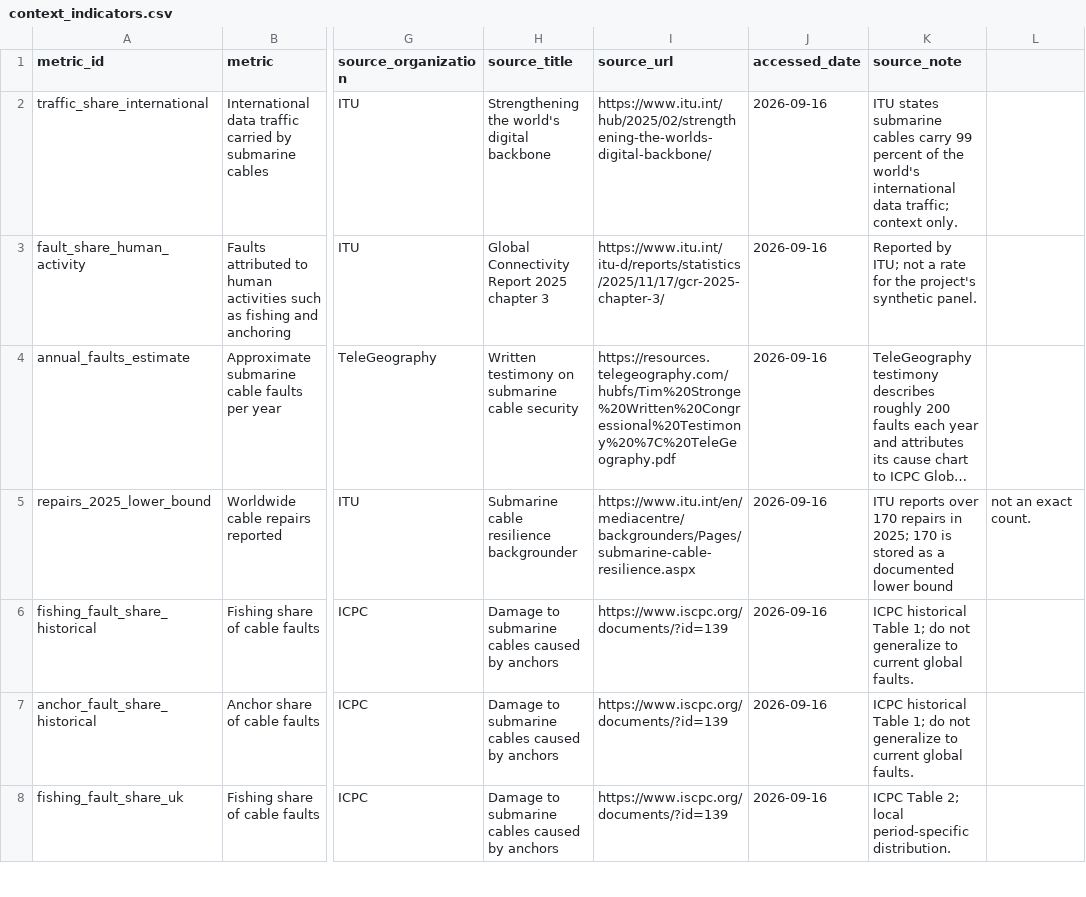
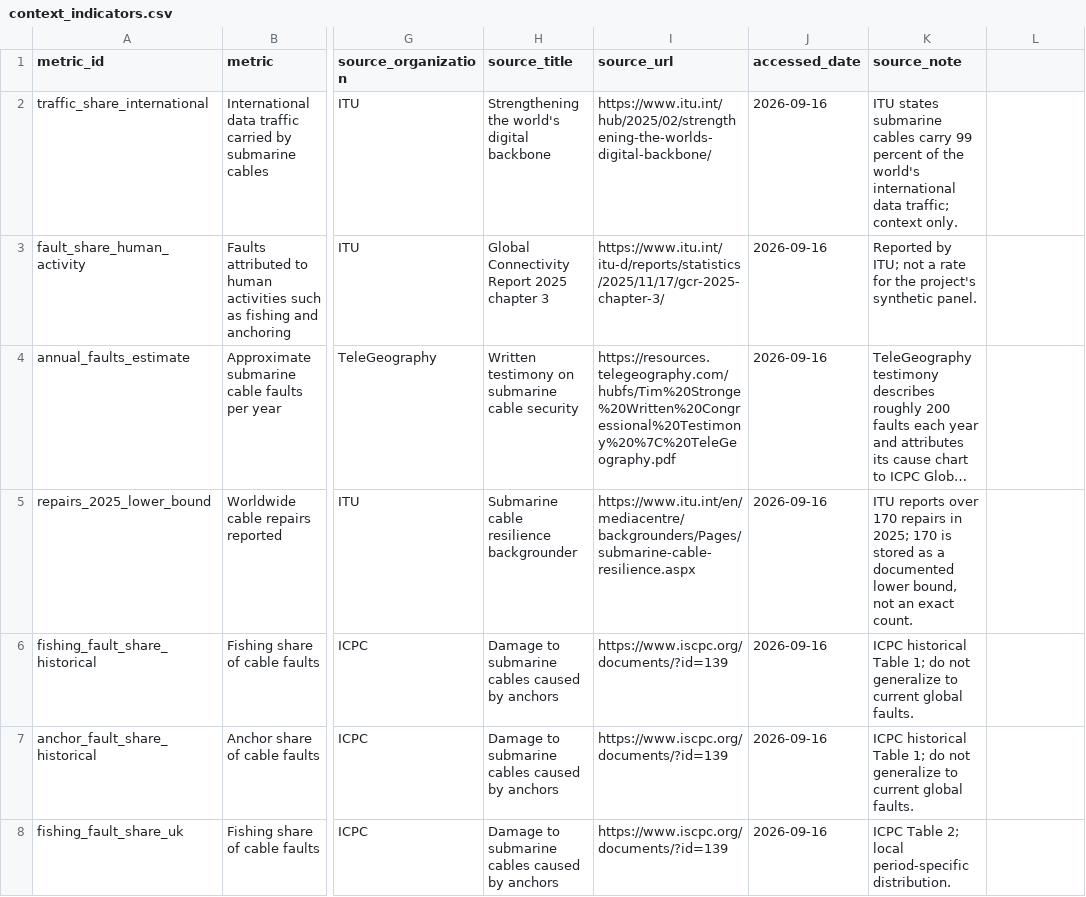
Before and after one commit to JSVNCNT/undersea-cable-fault-risk-prediction, a CSV file: data/external/context_indicators.csv, drawn as a sheet; only a part is shown, gaps mark what is left out; long unchanged cells end in …; the diff names each change by its address in the sheet, - before the commit and + after, or states it on an @@ line.

Commit message:
Made infrastructure and operation indicators more defined

```diff
--- a/data/external/context_indicators.csv
+++ b/data/external/context_indicators.csv
-K5 (source_note): …documented lower bound
+K5 (source_note): …documented lower bound, not an exact count.
-L5: not an exact count.
+L5: (empty)
```
Also changed, not shown: 27 other files.
